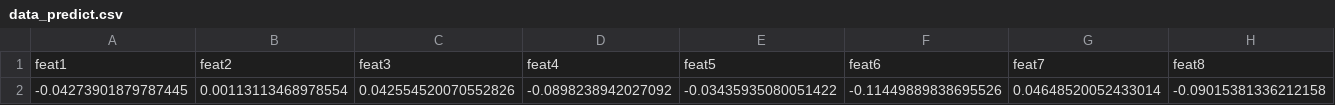
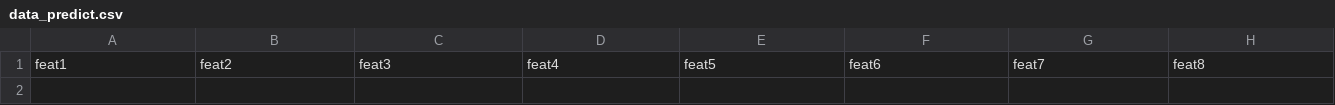
Before and after one commit to Tphuong612/Web_AndroidFile, a CSV file: model/data_predict.csv, drawn as a sheet; only a part is shown; rows hold the shown columns only; the diff names each change by its address in the sheet, - before the commit and + after, or states it on an @@ line.

```diff
--- a/model/data_predict.csv
+++ b/model/data_predict.csv
-row 2: -0.04273901879787445 | 0.00113113468978554 | 0.042554520070552826 | -0.0898238942027092 | -0.03435935080051422 | -0.11449889838695526 | 0.04648520052433014 | -0.09015381336212158
```
Also changed, not shown: 1 other file.
